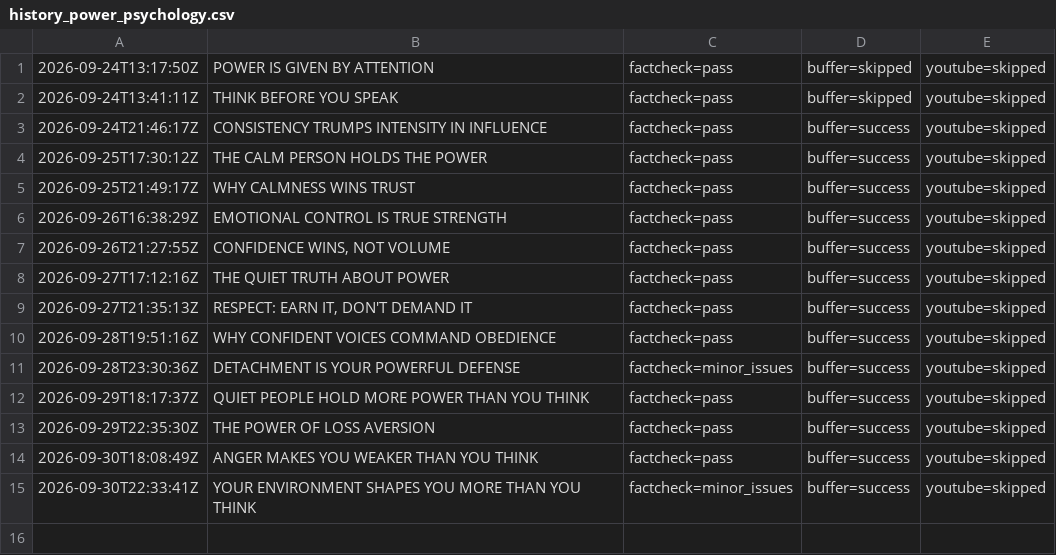
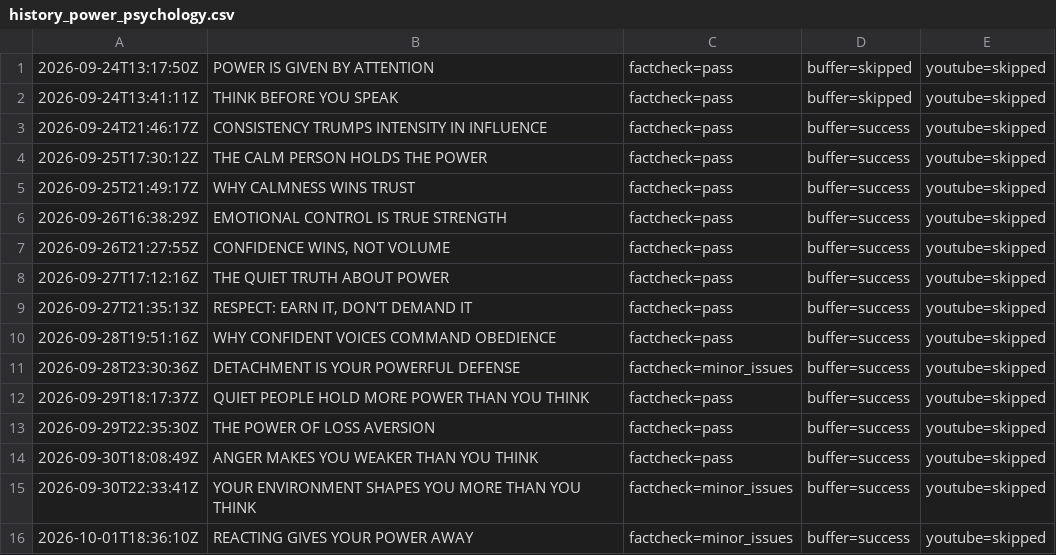
Before and after one commit to oceanfarm1992-design/Auto-Video-Flows, a CSV file: logs/history_power_psychology.csv, drawn as a sheet.

```diff
--- a/logs/history_power_psychology.csv
+++ b/logs/history_power_psychology.csv
@@ -15 +15,2 @@
 2026-09-30T22:33:41Z,"YOUR ENVIRONMENT SHAPES YOU MORE THAN YOU THINK",factcheck=minor_issues,buffer=success,youtube=skipped
+2026-10-01T18:36:10Z,"REACTING GIVES YOUR POWER AWAY",factcheck=minor_issues,buffer=success,youtube=skipped
```
Also changed, not shown: 1 other file.
